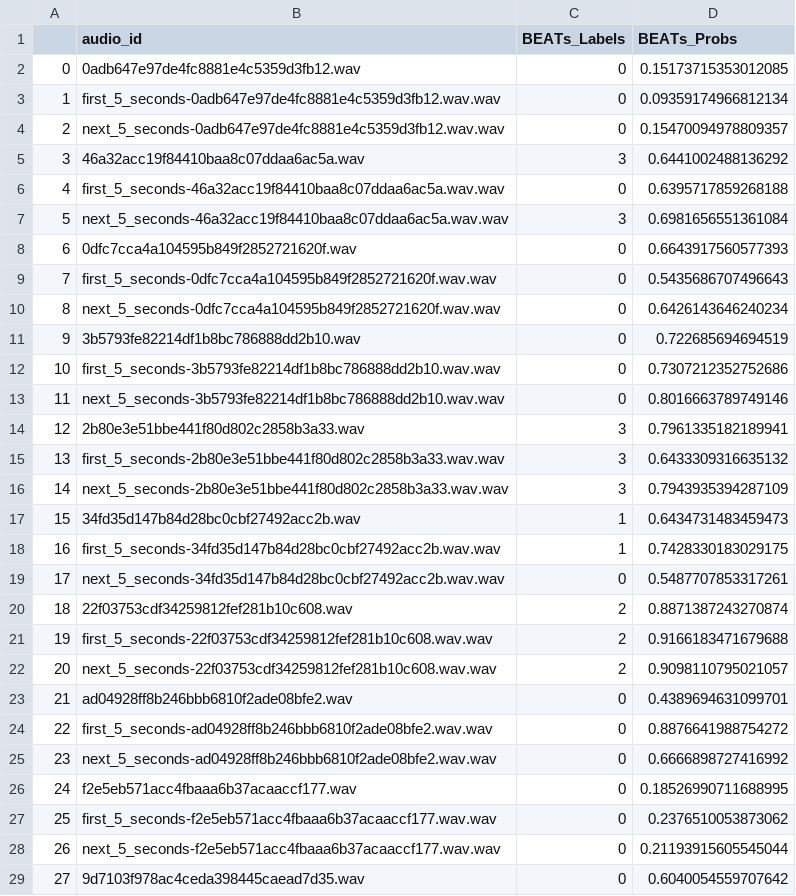
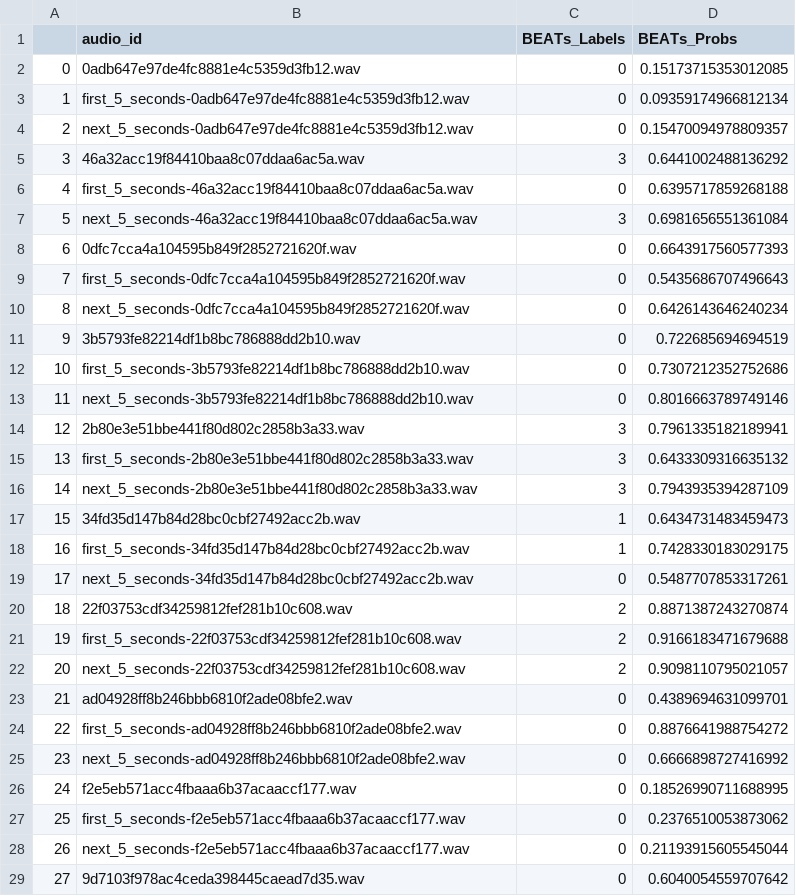
Before and after one commit to fede6590/BEATs-eval, a CSV file: beats_results.csv, drawn as a sheet; only a part is shown; the diff covers the shown part only.

```diff
--- a/beats_results.csv
+++ b/beats_results.csv
@@ -2,28 +2,28 @@
 0,0adb647e97de4fc8881e4c5359d3fb12.wav,0,0.15173715353012085
-1,first_5_seconds-0adb647e97de4fc8881e4c5359d3fb12.wav.wav,0,0.09359174966812134
-2,next_5_seconds-0adb647e97de4fc8881e4c5359d3fb12.wav.wav,0,0.15470094978809357
+1,first_5_seconds-0adb647e97de4fc8881e4c5359d3fb12.wav,0,0.09359174966812134
+2,next_5_seconds-0adb647e97de4fc8881e4c5359d3fb12.wav,0,0.15470094978809357
 3,46a32acc19f84410baa8c07ddaa6ac5a.wav,3,0.6441002488136292
-4,first_5_seconds-46a32acc19f84410baa8c07ddaa6ac5a.wav.wav,0,0.6395717859268188
-5,next_5_seconds-46a32acc19f84410baa8c07ddaa6ac5a.wav.wav,3,0.6981656551361084
+4,first_5_seconds-46a32acc19f84410baa8c07ddaa6ac5a.wav,0,0.6395717859268188
+5,next_5_seconds-46a32acc19f84410baa8c07ddaa6ac5a.wav,3,0.6981656551361084
 6,0dfc7cca4a104595b849f2852721620f.wav,0,0.6643917560577393
-7,first_5_seconds-0dfc7cca4a104595b849f2852721620f.wav.wav,0,0.5435686707496643
-8,next_5_seconds-0dfc7cca4a104595b849f2852721620f.wav.wav,0,0.6426143646240234
+7,first_5_seconds-0dfc7cca4a104595b849f2852721620f.wav,0,0.5435686707496643
+8,next_5_seconds-0dfc7cca4a104595b849f2852721620f.wav,0,0.6426143646240234
 9,3b5793fe82214df1b8bc786888dd2b10.wav,0,0.722685694694519
-10,first_5_seconds-3b5793fe82214df1b8bc786888dd2b10.wav.wav,0,0.7307212352752686
-11,next_5_seconds-3b5793fe82214df1b8bc786888dd2b10.wav.wav,0,0.8016663789749146
+10,first_5_seconds-3b5793fe82214df1b8bc786888dd2b10.wav,0,0.7307212352752686
+11,next_5_seconds-3b5793fe82214df1b8bc786888dd2b10.wav,0,0.8016663789749146
 12,2b80e3e51bbe441f80d802c2858b3a33.wav,3,0.7961335182189941
-13,first_5_seconds-2b80e3e51bbe441f80d802c2858b3a33.wav.wav,3,0.6433309316635132
-14,next_5_seconds-2b80e3e51bbe441f80d802c2858b3a33.wav.wav,3,0.7943935394287109
+13,first_5_seconds-2b80e3e51bbe441f80d802c2858b3a33.wav,3,0.6433309316635132
+14,next_5_seconds-2b80e3e51bbe441f80d802c2858b3a33.wav,3,0.7943935394287109
 15,34fd35d147b84d28bc0cbf27492acc2b.wav,1,0.6434731483459473
-16,first_5_seconds-34fd35d147b84d28bc0cbf27492acc2b.wav.wav,1,0.7428330183029175
-17,next_5_seconds-34fd35d147b84d28bc0cbf27492acc2b.wav.wav,0,0.5487707853317261
+16,first_5_seconds-34fd35d147b84d28bc0cbf27492acc2b.wav,1,0.7428330183029175
+17,next_5_seconds-34fd35d147b84d28bc0cbf27492acc2b.wav,0,0.5487707853317261
 18,22f03753cdf34259812fef281b10c608.wav,2,0.8871387243270874
-19,first_5_seconds-22f03753cdf34259812fef281b10c608.wav.wav,2,0.9166183471679688
-20,next_5_seconds-22f03753cdf34259812fef281b10c608.wav.wav,2,0.9098110795021057
+19,first_5_seconds-22f03753cdf34259812fef281b10c608.wav,2,0.9166183471679688
+20,next_5_seconds-22f03753cdf34259812fef281b10c608.wav,2,0.9098110795021057
 21,ad04928ff8b246bbb6810f2ade08bfe2.wav,0,0.4389694631099701
-22,first_5_seconds-ad04928ff8b246bbb6810f2ade08bfe2.wav.wav,0,0.8876641988754272
-23,next_5_seconds-ad04928ff8b246bbb6810f2ade08bfe2.wav.wav,0,0.6666898727416992
+22,first_5_seconds-ad04928ff8b246bbb6810f2ade08bfe2.wav,0,0.8876641988754272
+23,next_5_seconds-ad04928ff8b246bbb6810f2ade08bfe2.wav,0,0.6666898727416992
 24,f2e5eb571acc4fbaaa6b37acaaccf177.wav,0,0.18526990711688995
-25,first_5_seconds-f2e5eb571acc4fbaaa6b37acaaccf177.wav.wav,0,0.2376510053873062
-26,next_5_seconds-f2e5eb571acc4fbaaa6b37acaaccf177.wav.wav,0,0.21193915605545044
+25,first_5_seconds-f2e5eb571acc4fbaaa6b37acaaccf177.wav,0,0.2376510053873062
+26,next_5_seconds-f2e5eb571acc4fbaaa6b37acaaccf177.wav,0,0.21193915605545044
 27,9d7103f978ac4ceda398445caead7d35.wav,0,0.6040054559707642
```
Also changed, not shown: 104 edited cells elsewhere in this file, 2 other files.
